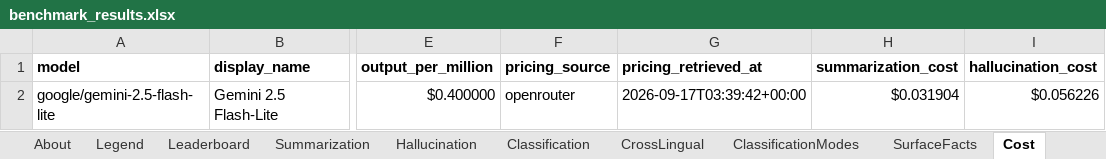
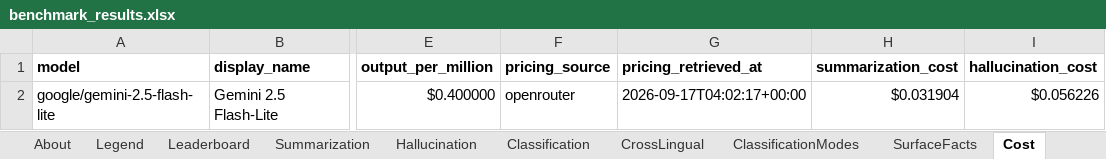
Before and after one commit to jclab-joseph/llm-summary-and-classification-benchmark, an Excel workbook: results/sample-mock-run/benchmark_results.xlsx, sheet Cost, drawn as a sheet; only a part is shown, gaps mark what is left out; values as stored, in another font and other column widths than the file's, no borders; the diff names each change by its address in the sheet, - before the commit and + after, or states it on an @@ line.

```diff
--- a/results/sample-mock-run/benchmark_results.xlsx (sheet Cost)
+++ b/results/sample-mock-run/benchmark_results.xlsx (sheet Cost)
-G2 (pricing_retrieved_at): 2026-09-17T03:39:42+00:00
+G2 (pricing_retrieved_at): 2026-09-17T04:02:17+00:00
```
Also changed, not shown: sheet About, sheet Runs, sheet Leaderboard, results/benchmark_results.xlsx, 12 other files.
